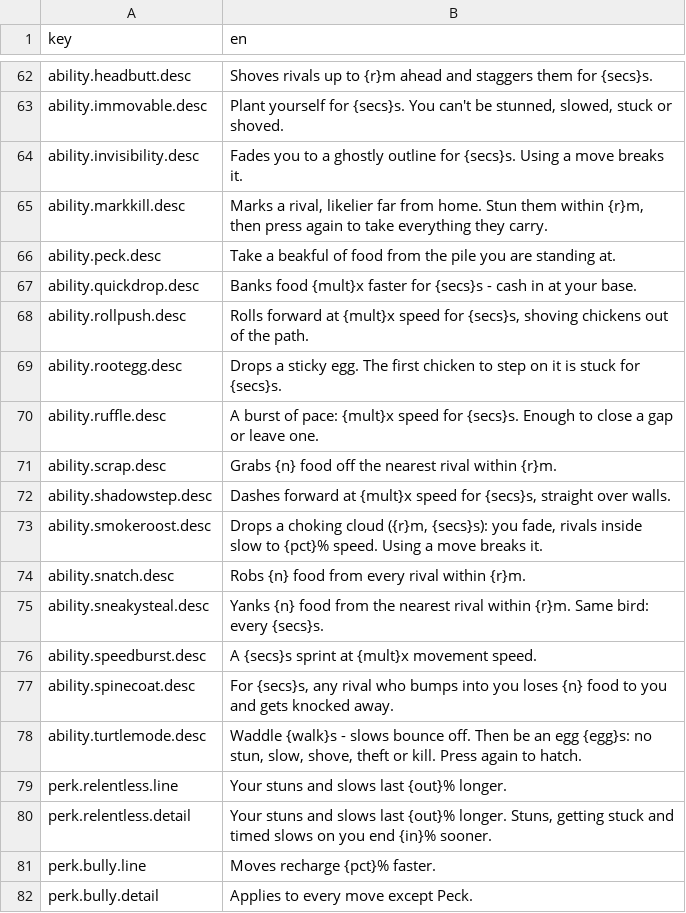
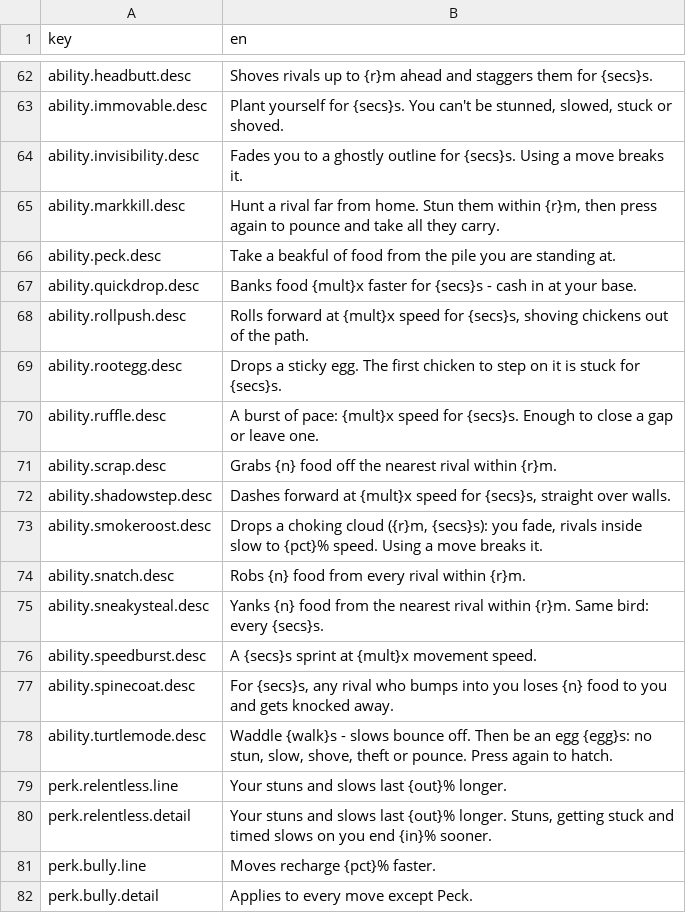
Before and after one commit to mtejedorg/CluckWars, a CSV file: Assets/_Game/Resources/Text/UiText.csv, drawn as a sheet; only a part is shown, gaps mark what is left out.

```diff
--- a/Assets/_Game/Resources/Text/UiText.csv
+++ b/Assets/_Game/Resources/Text/UiText.csv
@@ -64,3 +64,3 @@ ability.immovable.desc,"Plant yourself for {secs}s. You can't be stunned, slowed
 ability.invisibility.desc,Fades you to a ghostly outline for {secs}s. Using a move breaks it.
-ability.markkill.desc,"Marks a rival, likelier far from home. Stun them within {r}m, then press again to take everything they carry."
+ability.markkill.desc,"Hunt a rival far from home. Stun them within {r}m, then press again to pounce and take all they carry."
 ability.peck.desc,Take a beakful of food from the pile you are standing at.
@@ -77,3 +77,3 @@ ability.speedburst.desc,A {secs}s sprint at {mult}x movement speed.
 ability.spinecoat.desc,"For {secs}s, any rival who bumps into you loses {n} food to you and gets knocked away."
-ability.turtlemode.desc,"Waddle {walk}s - slows bounce off. Then be an egg {egg}s: no stun, slow, shove, theft or kill. Press again to hatch."
+ability.turtlemode.desc,"Waddle {walk}s - slows bounce off. Then be an egg {egg}s: no stun, slow, shove, theft or pounce. Press again to hatch."
 perk.relentless.line,Your stuns and slows last {out}% longer.
```
Also changed, not shown: 9 other files.
